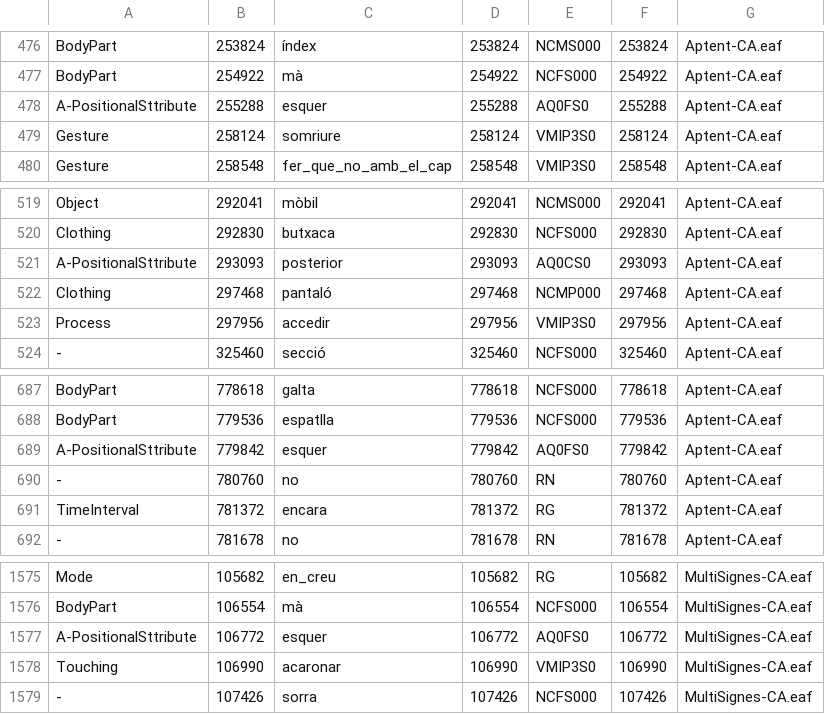
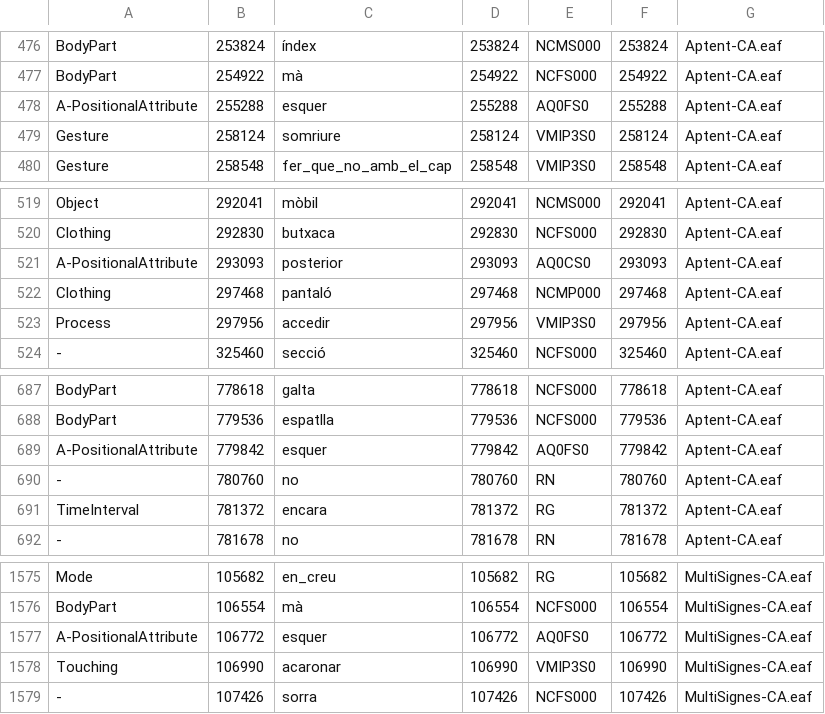
Before and after one commit to TransmediaCatalonia/viw-project, a CSV file: data/What-CA/sem.csv, drawn as a sheet; only a part is shown, gaps mark what is left out.

```diff
--- a/data/What-CA/sem.csv
+++ b/data/What-CA/sem.csv
@@ -477,3 +477,3 @@ BodyPart,253824,índex,253824,NCMS000,253824,"Aptent-CA.eaf"
 BodyPart,254922,mà,254922,NCFS000,254922,"Aptent-CA.eaf"
-A-PositionalSttribute,255288,esquer,255288,AQ0FS0,255288,"Aptent-CA.eaf"
+A-PositionalAttribute,255288,esquer,255288,AQ0FS0,255288,"Aptent-CA.eaf"
 Gesture,258124,somriure,258124,VMIP3S0,258124,"Aptent-CA.eaf"
@@ -520,3 +520,3 @@ Object,292041,mòbil,292041,NCMS000,292041,"Aptent-CA.eaf"
 Clothing,292830,butxaca,292830,NCFS000,292830,"Aptent-CA.eaf"
-A-PositionalSttribute,293093,posterior,293093,AQ0CS0,293093,"Aptent-CA.eaf"
+A-PositionalAttribute,293093,posterior,293093,AQ0CS0,293093,"Aptent-CA.eaf"
 Clothing,297468,pantaló,297468,NCMP000,297468,"Aptent-CA.eaf"
@@ -688,3 +688,3 @@ BodyPart,778618,galta,778618,NCFS000,778618,"Aptent-CA.eaf"
 BodyPart,779536,espatlla,779536,NCFS000,779536,"Aptent-CA.eaf"
-A-PositionalSttribute,779842,esquer,779842,AQ0FS0,779842,"Aptent-CA.eaf"
+A-PositionalAttribute,779842,esquer,779842,AQ0FS0,779842,"Aptent-CA.eaf"
 -,780760,no,780760,RN,780760,"Aptent-CA.eaf"
@@ -1576,3 +1576,3 @@ Mode,105682,en_creu,105682,RG,105682,"MultiSignes-CA.eaf"
 BodyPart,106554,mà,106554,NCFS000,106554,"MultiSignes-CA.eaf"
-A-PositionalSttribute,106772,esquer,106772,AQ0FS0,106772,"MultiSignes-CA.eaf"
+A-PositionalAttribute,106772,esquer,106772,AQ0FS0,106772,"MultiSignes-CA.eaf"
 Touching,106990,acaronar,106990,VMIP3S0,106990,"MultiSignes-CA.eaf"
```
Also changed, not shown: data/What-ES/sem.csv, 42 other files.
